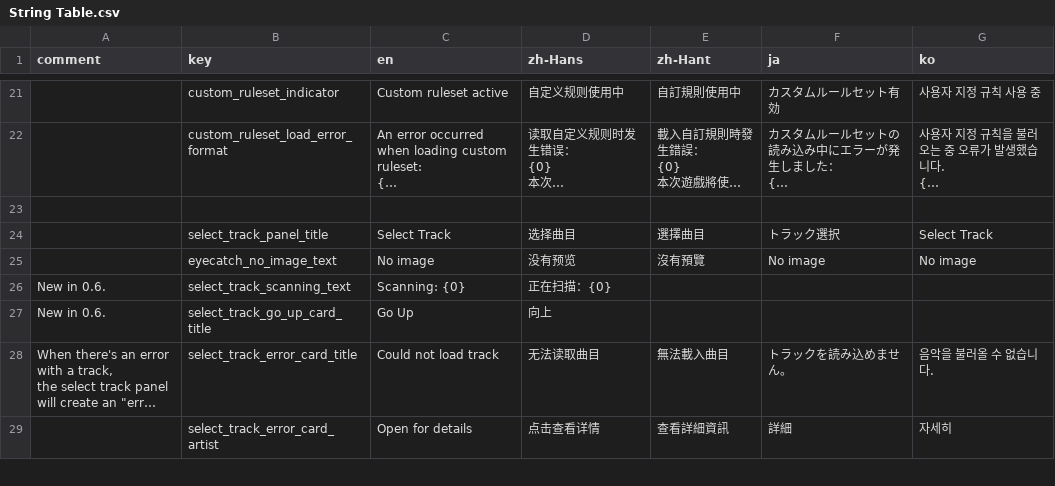
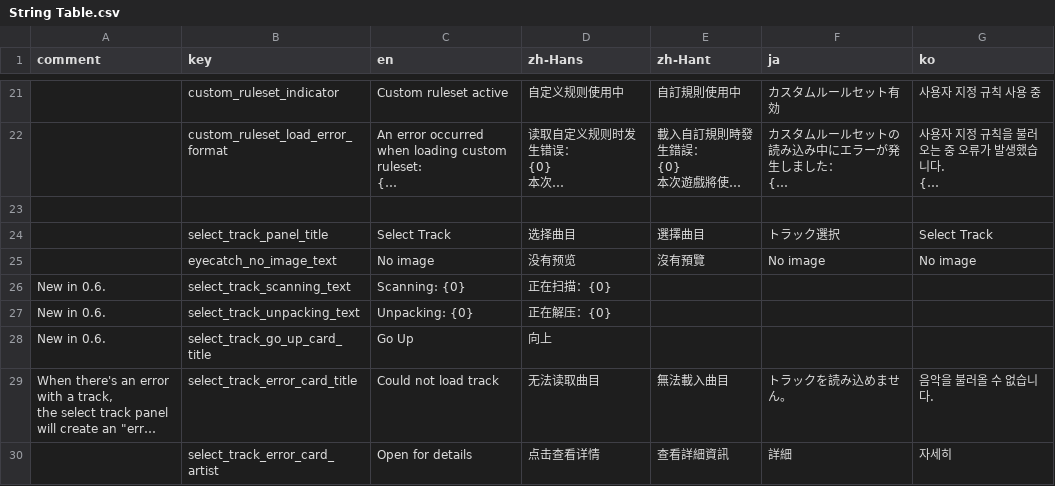
Before and after one commit to techmania-team/techmania, a CSV file: TECHMANIA/Assets/String Table.csv, drawn as a sheet; only a part is shown, gaps mark what is left out; long unchanged cells end in …; the diff names each change by its address in the sheet, - before the commit and + after, or states it on an @@ line.

Commit message:
Select track panel now unpacks and deletes any archive it sees.

```diff
--- a/TECHMANIA/Assets/String Table.csv
+++ b/TECHMANIA/Assets/String Table.csv
+row 27: New in 0.6. | select_track_unpacking_text | Unpacking: {0} | 正在解压：{0}
```
Also changed, not shown: 3 other files.
